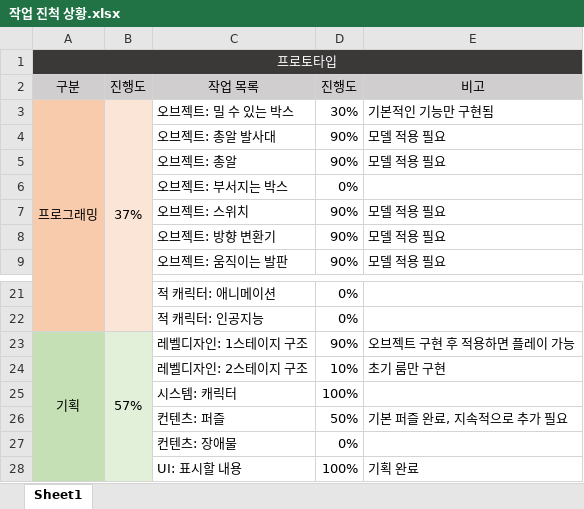
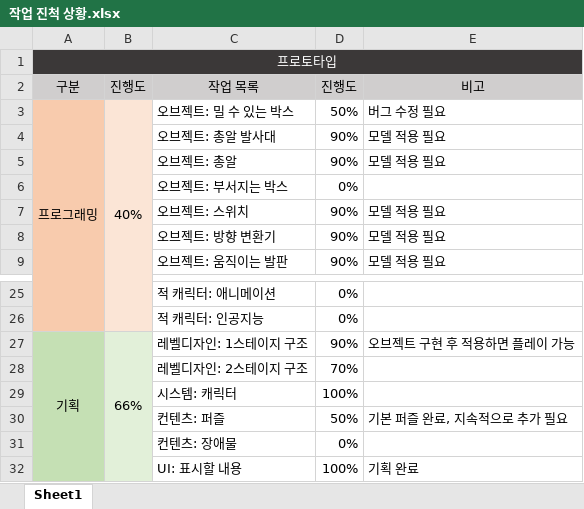
Before and after one commit to taeseongeom/WA, an Excel workbook: 작업 진척 상황.xlsx, sheet Sheet1, drawn as a sheet; only a part is shown, gaps mark what is left out; values as stored, in another font and other column widths than the file's, no borders; charts and pictures and conditional formats not drawn; addresses are those after the commit; the diff covers the shown part only; the diff names each change by its address in the sheet, - before the commit and + after, or states it on an @@ line.

```diff
--- a/작업 진척 상황.xlsx (sheet Sheet1)
+++ b/작업 진척 상황.xlsx (sheet Sheet1)
-B3 (진행도): 37%
+B3 (진행도): 40%
-D3 (진행도): 30%
+D3 (진행도): 50%
-E3 (비고): 기본적인 기능만 구현됨
+E3 (비고): 버그 수정 필요
-B27 (진행도): 57%
+B27 (진행도): 66%
-D28 (진행도): 10%
+D28 (진행도): 70%
-E28 (비고): 초기 룸만 구현
+E28 (비고): (empty)
```
Also changed, not shown: 5 added rows and 15 edited cells elsewhere in this sheet, charts or pictures.
